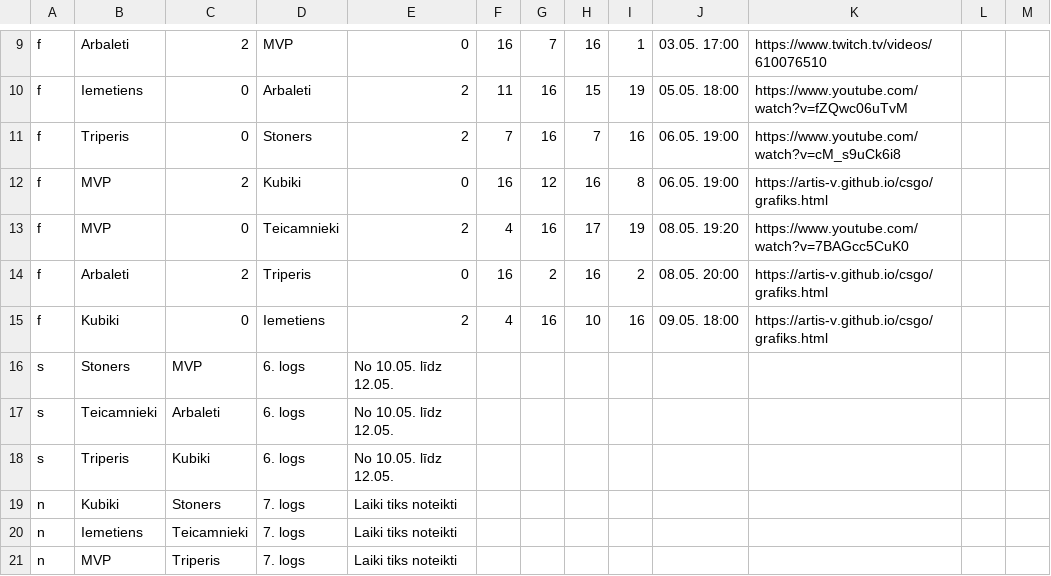
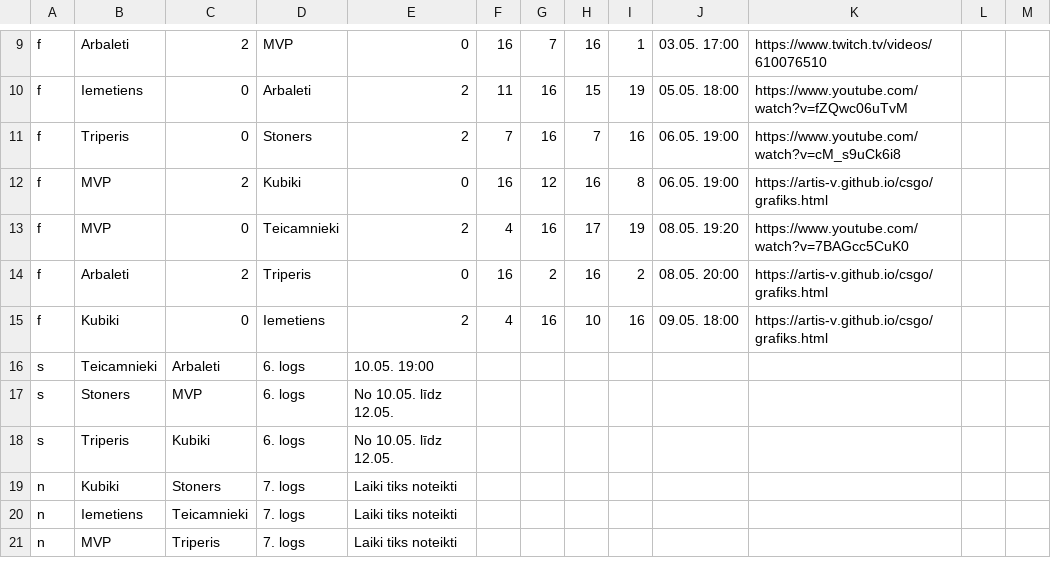
Before and after one commit to artis-v/artis-v.github.io, a CSV file: csgo/liga.csv, drawn as a sheet; only a part is shown, gaps mark what is left out; removed rows and columns are numbered as before the commit, all else as after; the diff names each change by its address in the sheet, - before the commit and + after, or states it on an @@ line.

Commit message:
Update liga.csv

```diff
--- a/csgo/liga.csv
+++ b/csgo/liga.csv
+row 16: s | Teicamnieki | Arbaleti | 6. logs | 10.05. 19:00
-row 17: s | Teicamnieki | Arbaleti | 6. logs | No 10.05. līdz 12.05.
```
